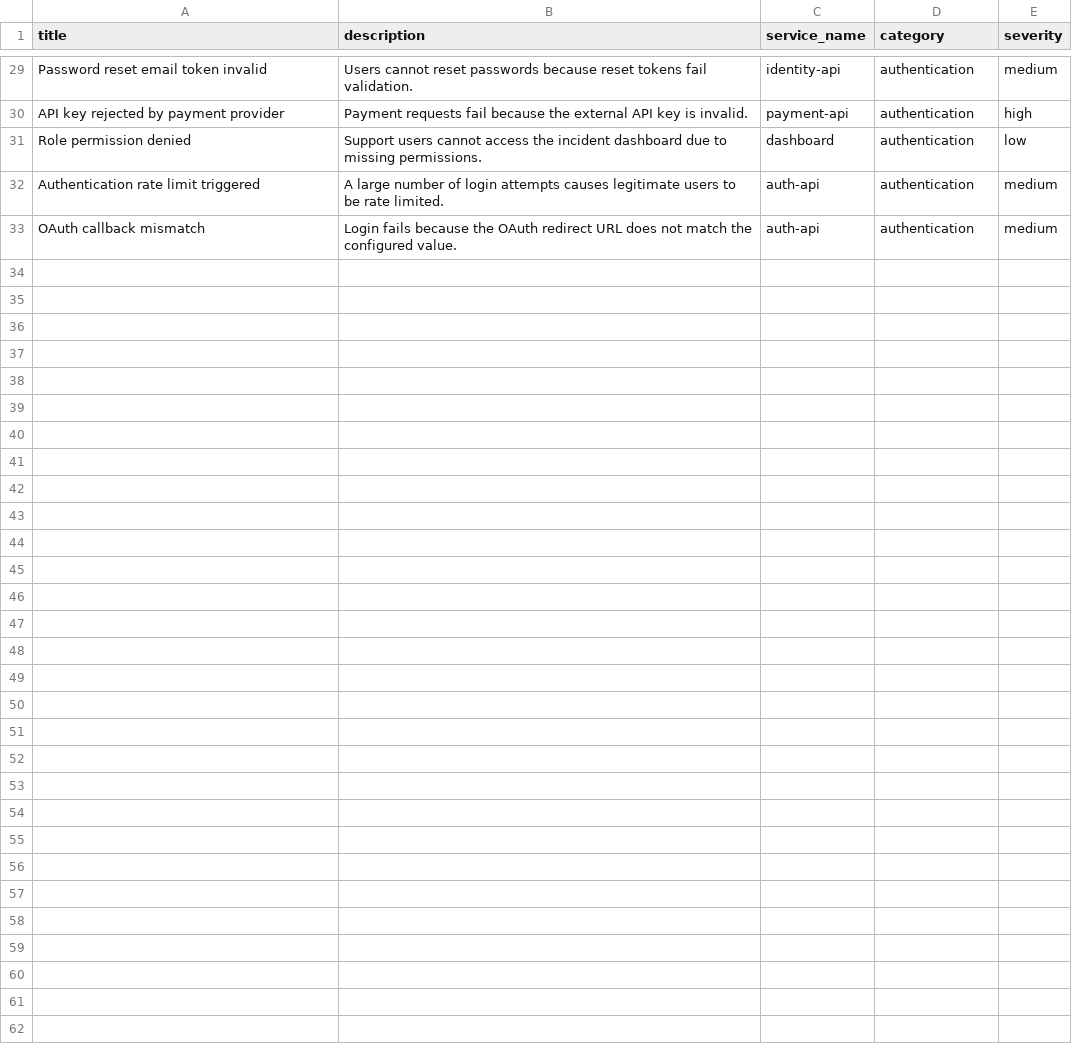
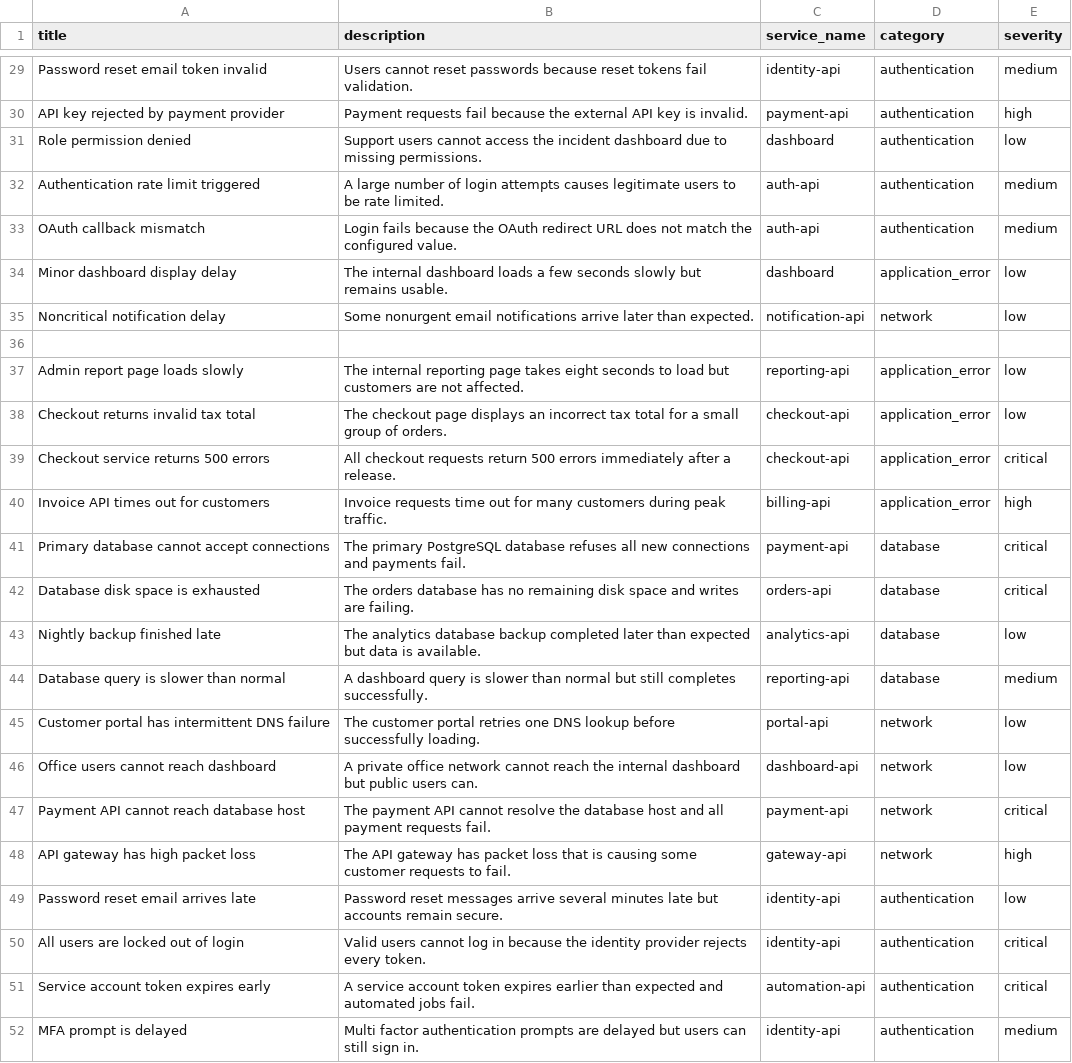
Before and after one commit to AbizerJesawada/ai-incident-triage-copilot, a CSV file: sample-data/incidents_training.csv, drawn as a sheet; only a part is shown, gaps mark what is left out.

Commit message:
Add balanced demo dataset and model evaluation

```diff
--- a/sample-data/incidents_training.csv
+++ b/sample-data/incidents_training.csv
@@ -33 +33,20 @@ Authentication rate limit triggered,"A large number of login attempts causes leg
 OAuth callback mismatch,"Login fails because the OAuth redirect URL does not match the configured value.",auth-api,authentication,medium
+Minor dashboard display delay,"The internal dashboard loads a few seconds slowly but remains usable.",dashboard,application_error,low
+Noncritical notification delay,"Some nonurgent email notifications arrive later than expected.",notification-api,network,low
+
+Admin report page loads slowly,The internal reporting page takes eight seconds to load but customers are not affected.,reporting-api,application_error,low
+Checkout returns invalid tax total,The checkout page displays an incorrect tax total for a small group of orders.,checkout-api,application_error,low
+Checkout service returns 500 errors,All checkout requests return 500 errors immediately after a release.,checkout-api,application_error,critical
+Invoice API times out for customers,Invoice requests time out for many customers during peak traffic.,billing-api,application_error,high
+Primary database cannot accept connections,The primary PostgreSQL database refuses all new connections and payments fail.,payment-api,database,critical
+Database disk space is exhausted,The orders database has no remaining disk space and writes are failing.,orders-api,database,critical
+Nightly backup finished late,The analytics database backup completed later than expected but data is available.,analytics-api,database,low
+Database query is slower than normal,A dashboard query is slower than normal but still completes successfully.,reporting-api,database,medium
+Customer portal has intermittent DNS failure,The customer portal retries one DNS lookup before successfully loading.,portal-api,network,low
+Office users cannot reach dashboard,A private office network cannot reach the internal dashboard but public users can.,dashboard-api,network,low
+Payment API cannot reach database host,The payment API cannot resolve the database host and all payment requests fail.,payment-api,network,critical
+API gateway has high packet loss,The API gateway has packet loss that is causing some customer requests to fail.,gateway-api,network,high
+Password reset email arrives late,Password reset messages arrive several minutes late but accounts remain secure.,identity-api,authentication,low
+All users are locked out of login,Valid users cannot log in because the identity provider rejects every token.,identity-api,authentication,critical
+Service account token expires early,A service account token expires earlier than expected and automated jobs fail.,automation-api,authentication,critical
+MFA prompt is delayed,Multi factor authentication prompts are delayed but users can still sign in.,identity-api,authentication,medium
```
Also changed, not shown: 8 other files.
